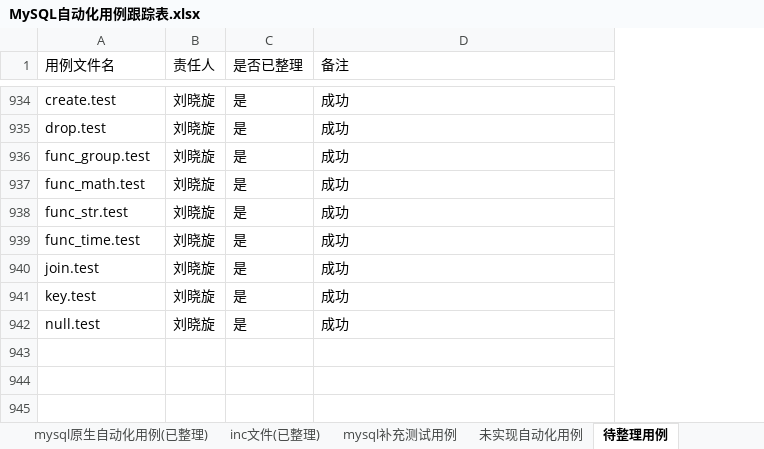
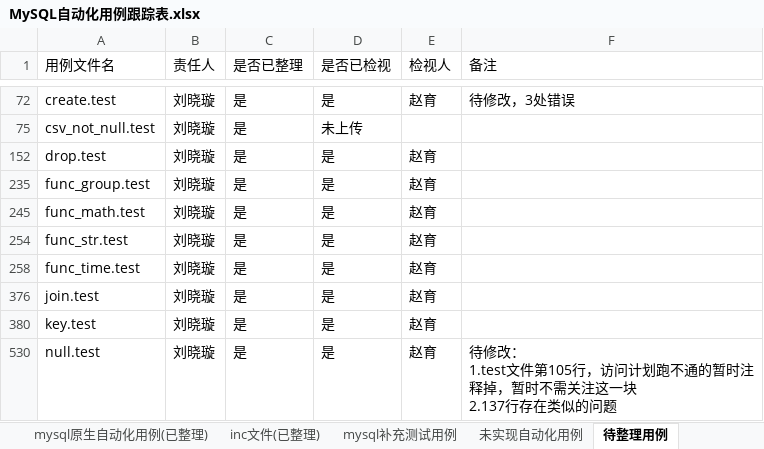
Before and after one commit to Vivian-hihi/SequoiaDB, an Excel workbook: internal_doc/05.测试设计/story/mysql连接器/MySQL自动化用例跟踪表.xlsx, sheet 待整理用例, drawn as a sheet; only a part is shown, gaps mark what is left out; values as stored, in another font and other column widths than the file's, no borders; addresses are those after the commit; ↵ is a line break in a cell; the diff covers the shown part only; the diff names each change by its address in the sheet, - before the commit and + after, or states it on an @@ line.

Commit message:
更新mysql自动化用例跟踪表格
git-svn-id: http://192.168.20.11/sequoiadb/trunk@35808 6121f079-4a18-41d3-8c30-8870a322f2c2

```diff
--- a/internal_doc/05.测试设计/story/mysql连接器/MySQL自动化用例跟踪表.xlsx (sheet 待整理用例)
+++ b/internal_doc/05.测试设计/story/mysql连接器/MySQL自动化用例跟踪表.xlsx (sheet 待整理用例)
+column D (是否已检视), row 72: 是; rows 152-530: all 是
+column E (检视人), row 72: 赵育; rows 152-530: all 赵育
-B72 (责任人): 刘晓旋
+B72 (责任人): 刘晓璇
-F72 (备注): 成功
+F72 (备注): 待修改，3处错误
+row 75: csv_not_null.test | 刘晓璇 | 是 | 未上传
-B152 (责任人): 刘晓旋
+B152 (责任人): 刘晓璇
-F152 (备注): 成功
+F152 (备注): (empty)
-B235 (责任人): 刘晓旋
+B235 (责任人): 刘晓璇
-F235 (备注): 成功
+F235 (备注): (empty)
-B245 (责任人): 刘晓旋
+B245 (责任人): 刘晓璇
-F245 (备注): 成功
+F245 (备注): (empty)
-B254 (责任人): 刘晓旋
+B254 (责任人): 刘晓璇
-F254 (备注): 成功
+F254 (备注): (empty)
-B258 (责任人): 刘晓旋
+B258 (责任人): 刘晓璇
-F258 (备注): 成功
+F258 (备注): (empty)
-B376 (责任人): 刘晓旋
+B376 (责任人): 刘晓璇
-F376 (备注): 成功
+F376 (备注): (empty)
-B380 (责任人): 刘晓旋
+B380 (责任人): 刘晓璇
-F380 (备注): 成功
+F380 (备注): (empty)
-B530 (责任人): 刘晓旋
+B530 (责任人): 刘晓璇
-F530 (备注): 成功
+F530 (备注): 待修改： ↵ 1.test文件第105行，访问计划跑不通的暂时注释掉，暂时不需关注这一块 ↵ 2.137行存在类似的问题
```
Also changed, not shown: 1 added row, 4 removed rows, 15 hidden or unhidden rows and 2 edited cells elsewhere in this sheet, sheet mysql原生自动化用例(已整理).
